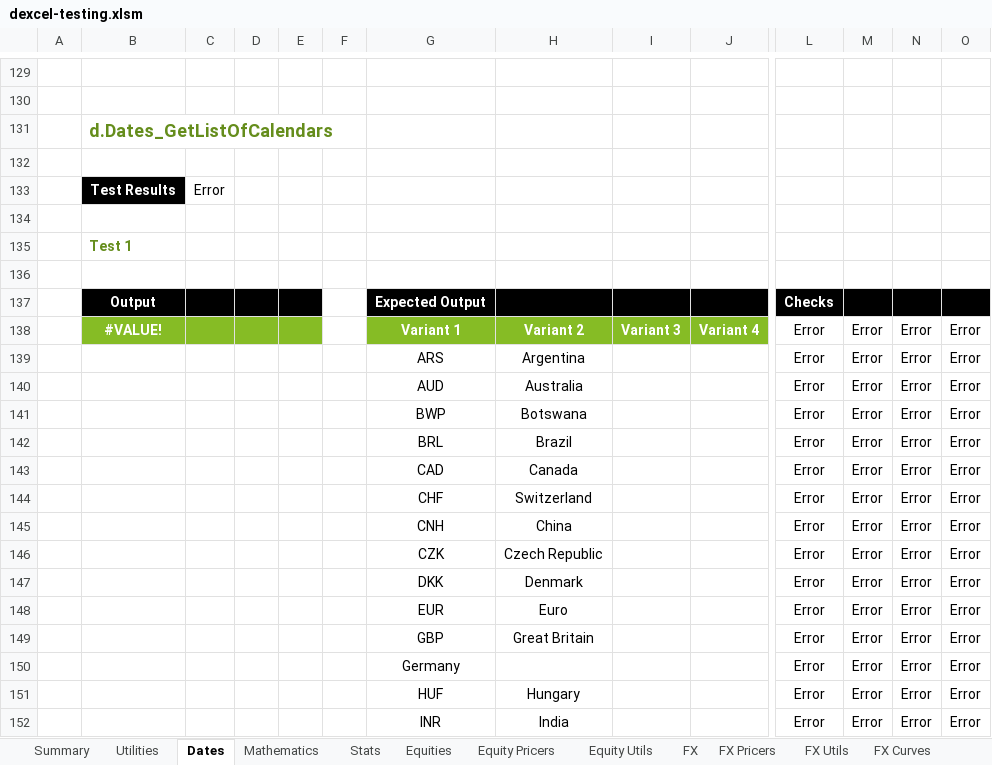
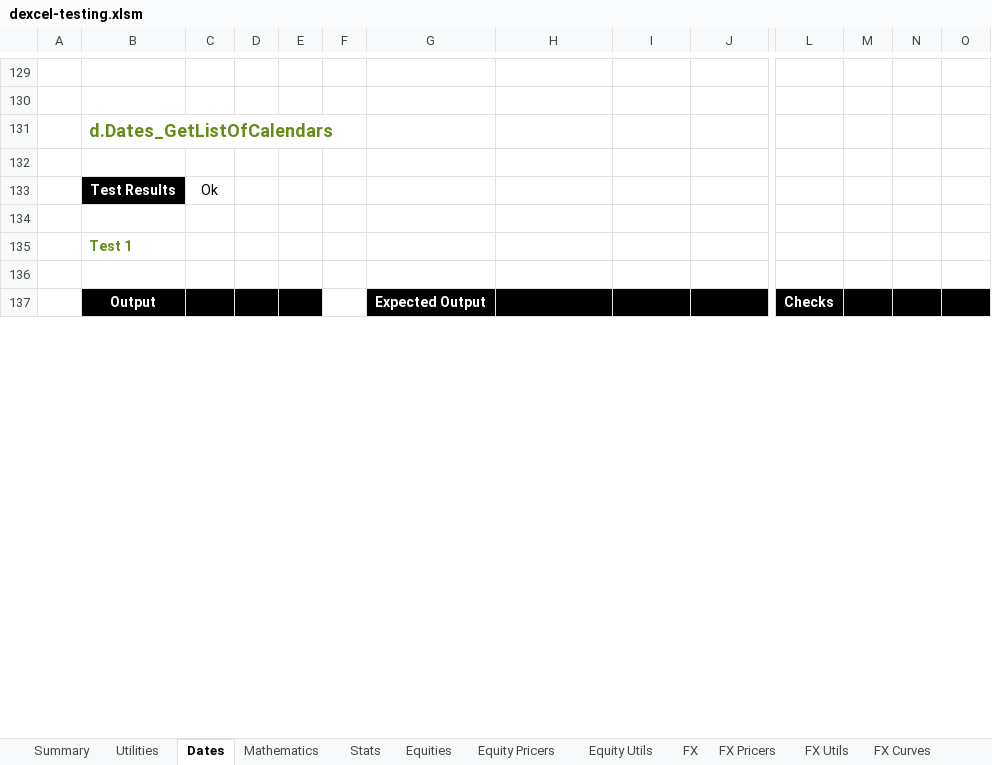
Before and after one commit to StormCollins/dExcel, an Excel workbook: dExcel/resources/workbooks/dexcel-testing.xlsm, sheet Dates, drawn as a sheet; only a part is shown, gaps mark what is left out; values as stored, in another font and other column widths than the file's, no borders; conditional formats not drawn; removed rows and columns are numbered as before the commit, all else as after; rows hold the shown columns only; the diff covers the shown part only; the diff names each change by its address in the sheet, - before the commit and + after, or states it on an @@ line.

```diff
--- a/dExcel/resources/workbooks/dexcel-testing.xlsm (sheet Dates)
+++ b/dExcel/resources/workbooks/dexcel-testing.xlsm (sheet Dates)
-C133: Error
+C133: Ok
-row 138:  | #VALUE! |  |  |  |  | Variant 1 | Variant 2 | Variant 3 | Variant 4 | Error | Error | Error | Error
-row 139:  |  |  |  |  |  | ARS | Argentina |  |  | Error | Error | Error | Error
-row 140:  |  |  |  |  |  | AUD | Australia |  |  | Error | Error | Error | Error
-row 141:  |  |  |  |  |  | BWP | Botswana |  |  | Error | Error | Error | Error
-row 142:  |  |  |  |  |  | BRL | Brazil |  |  | Error | Error | Error | Error
-row 143:  |  |  |  |  |  | CAD | Canada |  |  | Error | Error | Error | Error
-row 144:  |  |  |  |  |  | CHF | Switzerland |  |  | Error | Error | Error | Error
-row 145:  |  |  |  |  |  | CNH | China |  |  | Error | Error | Error | Error
-row 146:  |  |  |  |  |  | CZK | Czech Republic |  |  | Error | Error | Error | Error
-row 147:  |  |  |  |  |  | DKK | Denmark |  |  | Error | Error | Error | Error
-row 148:  |  |  |  |  |  | EUR | Euro |  |  | Error | Error | Error | Error
-row 149:  |  |  |  |  |  | GBP | Great Britain |  |  | Error | Error | Error | Error
-row 150:  |  |  |  |  |  | Germany |  |  |  | Error | Error | Error | Error
-row 151:  |  |  |  |  |  | HUF | Hungary |  |  | Error | Error | Error | Error
-row 152:  |  |  |  |  |  | INR | India |  |  | Error | Error | Error | Error
```
Also changed, not shown: 38 added rows, 20 removed rows, 14 edited cells and cell formats elsewhere in this sheet, sheet Curves, sheet Curve Bootstrapping, sheet FX Curves, sheet Table Formatting, sheet Summary, sheet Hyperlink Utils, 1 more sheet, formulas that keep their value, 7 other files.
